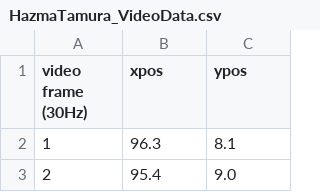
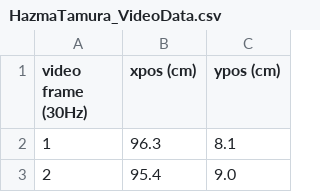
Before and after one commit to rcorfas/NEU340, a CSV file: module_3/Hazma and Tamura (monkey place cells)/HazmaTamura_VideoData.csv, drawn as a sheet; only a part is shown.

Commit message:
Update HazmaTamura_VideoData.csv

```diff
--- a/module_3/Hazma and Tamura (monkey place cells)/HazmaTamura_VideoData.csv
+++ b/module_3/Hazma and Tamura (monkey place cells)/HazmaTamura_VideoData.csv
@@ -1,2 +1,2 @@
-video frame (30Hz),xpos,ypos
+video frame (30Hz),xpos (cm),ypos (cm)
 1,96.3,8.1
```
